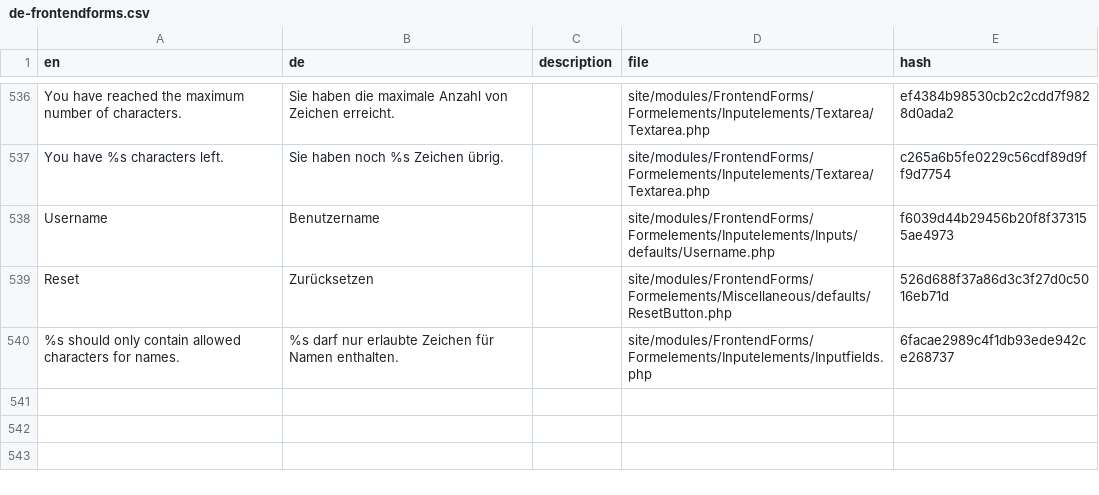
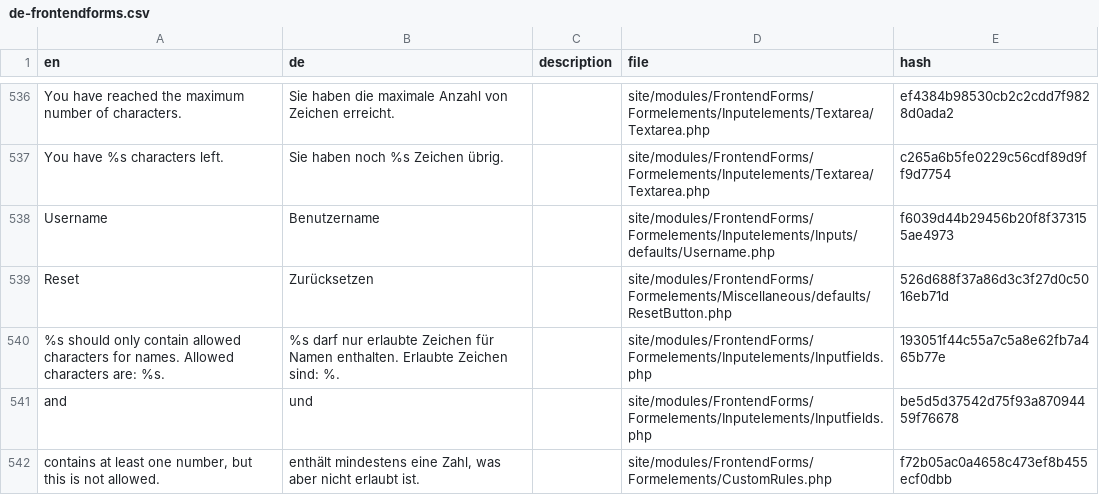
Before and after one commit to juergenweb/FrontendForms, a CSV file: languages/de-frontendforms.csv, drawn as a sheet; only a part is shown, gaps mark what is left out.

Commit message:
Update de-frontendforms.csv

```diff
--- a/languages/de-frontendforms.csv
+++ b/languages/de-frontendforms.csv
@@ -539,2 +539,4 @@ Username,Benutzername,,site/modules/FrontendForms/Formelements/Inputelements/Inp
 Reset,Zurücksetzen,,site/modules/FrontendForms/Formelements/Miscellaneous/defaults/ResetButton.php,526d688f37a86d3c3f27d0c5016eb71d
-"%s should only contain allowed characters for names.","%s darf nur erlaubte Zeichen für Namen enthalten.",,site/modules/FrontendForms/Formelements/Inputelements/Inputfields.php,6facae2989c4f1db93ede942ce268737
+"%s should only contain allowed characters for names. Allowed characters are: %s.","%s darf nur erlaubte Zeichen für Namen enthalten. Erlaubte Zeichen sind: %.",,site/modules/FrontendForms/Formelements/Inputelements/Inputfields.php,193051f44c55a7c5a8e62fb7a465b77e
+and,und,,site/modules/FrontendForms/Formelements/Inputelements/Inputfields.php,be5d5d37542d75f93a87094459f76678
+"contains at least one number, but this is not allowed.","enthält mindestens eine Zahl, was aber nicht erlaubt ist.",,site/modules/FrontendForms/Formelements/CustomRules.php,f72b05ac0a4658c473ef8b455ecf0dbb
```
